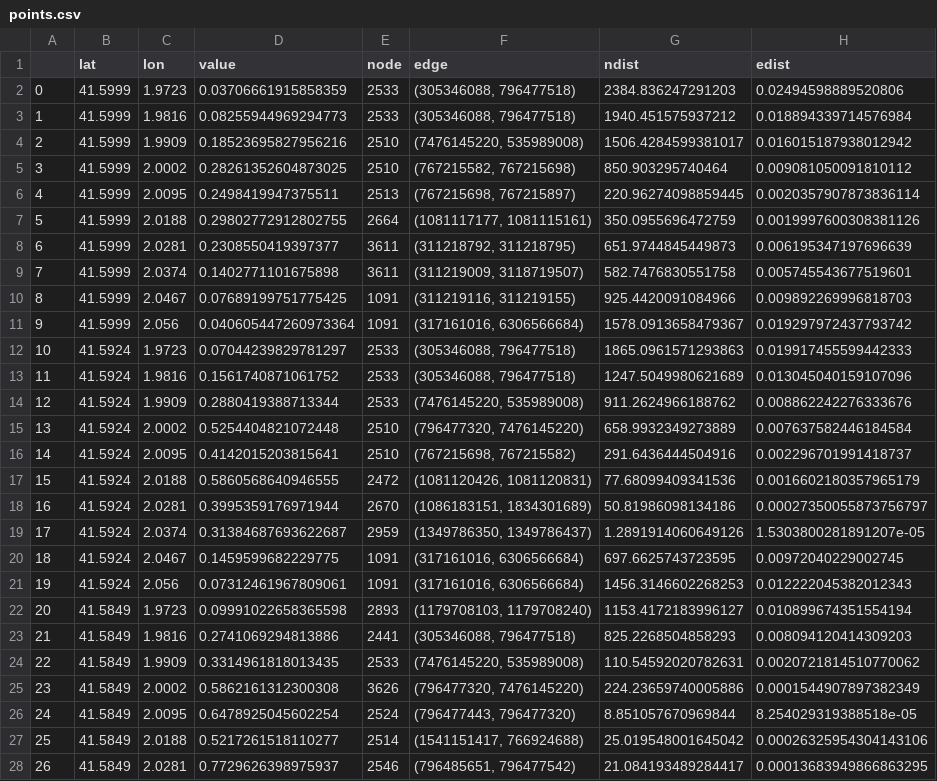
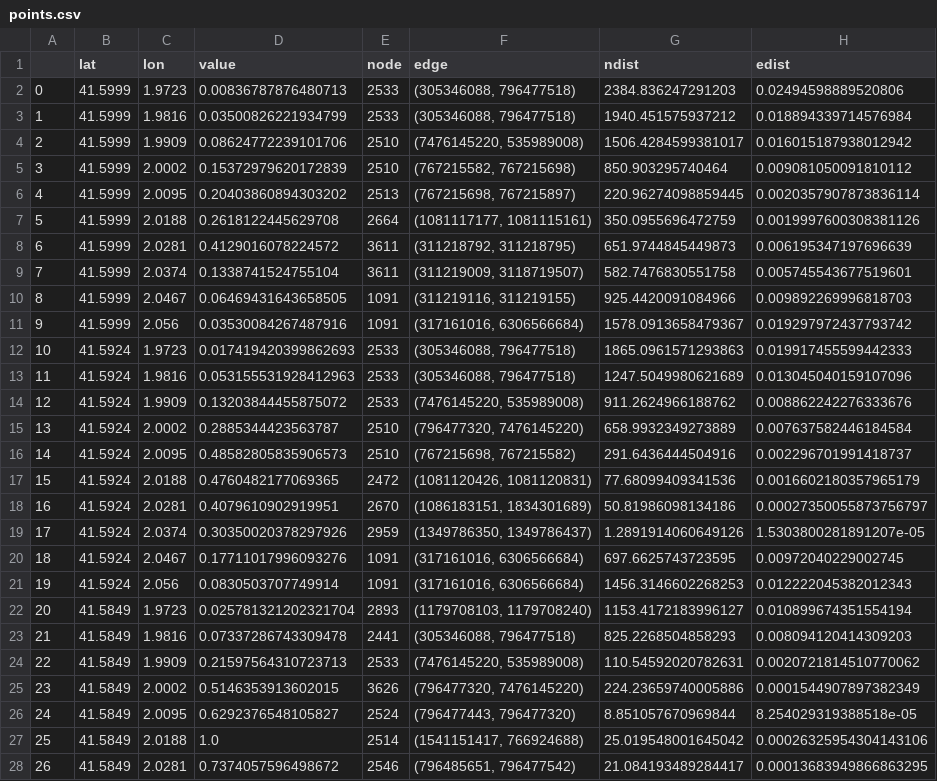
Before and after one commit to Miriam2798/MAPPO, a CSV file: Optimal Routing/Pollution Map Generator/points.csv, drawn as a sheet; only a part is shown; the diff covers the shown part only; the diff names each change by its address in the sheet, - before the commit and + after, or states it on an @@ line.

```diff
--- a/Optimal Routing/Pollution Map Generator/points.csv
+++ b/Optimal Routing/Pollution Map Generator/points.csv
-D2 (value): 0.03706661915858359
+D2 (value): 0.00836787876480713
-D3 (value): 0.08255944969294773
+D3 (value): 0.03500826221934799
-D4 (value): 0.18523695827956216
+D4 (value): 0.08624772239101706
-D5 (value): 0.28261352604873025
+D5 (value): 0.15372979620172839
-D6 (value): 0.2498419947375511
+D6 (value): 0.20403860894303202
-D7 (value): 0.29802772912802755
+D7 (value): 0.2618122445629708
-D8 (value): 0.2308550419397377
+D8 (value): 0.4129016078224572
-D9 (value): 0.1402771101675898
+D9 (value): 0.1338741524755104
-D10 (value): 0.07689199751775425
+D10 (value): 0.06469431643658505
-D11 (value): 0.040605447260973364
+D11 (value): 0.03530084267487916
-D12 (value): 0.07044239829781297
+D12 (value): 0.017419420399862693
-D13 (value): 0.1561740871061752
+D13 (value): 0.053155531928412963
-D14 (value): 0.2880419388713344
+D14 (value): 0.13203844455875072
-D15 (value): 0.5254404821072448
+D15 (value): 0.2885344423563787
-D16 (value): 0.4142015203815641
+D16 (value): 0.48582805835906573
-D17 (value): 0.5860568640946555
+D17 (value): 0.4760482177069365
-D18 (value): 0.3995359176971944
+D18 (value): 0.4079610902919951
-D19 (value): 0.31384687693622687
+D19 (value): 0.30350020378297926
-D20 (value): 0.1459599682229775
+D20 (value): 0.17711017996093276
-D21 (value): 0.07312461967809061
+D21 (value): 0.0830503707749914
-D22 (value): 0.09991022658365598
+D22 (value): 0.025781321202321704
-D23 (value): 0.2741069294813886
+D23 (value): 0.07337286743309478
-D24 (value): 0.3314961818013435
+D24 (value): 0.21597564310723713
-D25 (value): 0.5862161312300308
+D25 (value): 0.5146353913602015
-D26 (value): 0.6478925045602254
+D26 (value): 0.6292376548105827
-D27 (value): 0.5217261518110277
+D27 (value): 1.0
-D28 (value): 0.7729626398975937
+D28 (value): 0.7374057596498672
```
Also changed, not shown: 63 edited cells elsewhere in this file, 5 other files.
